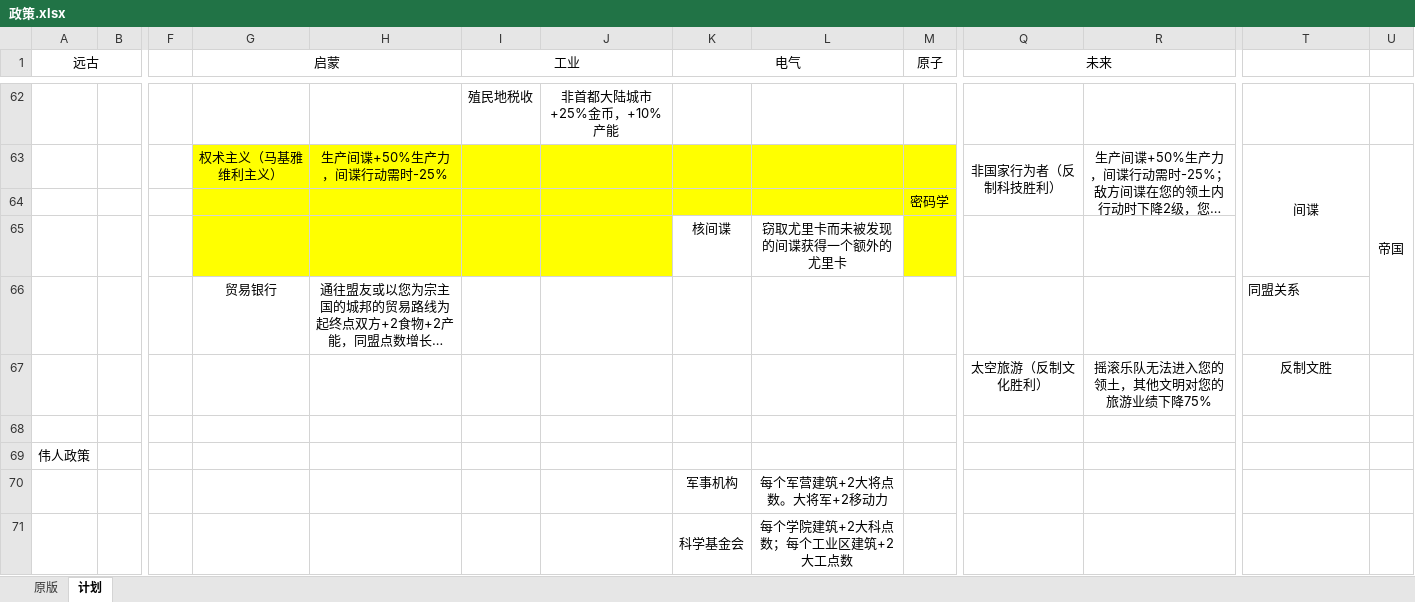
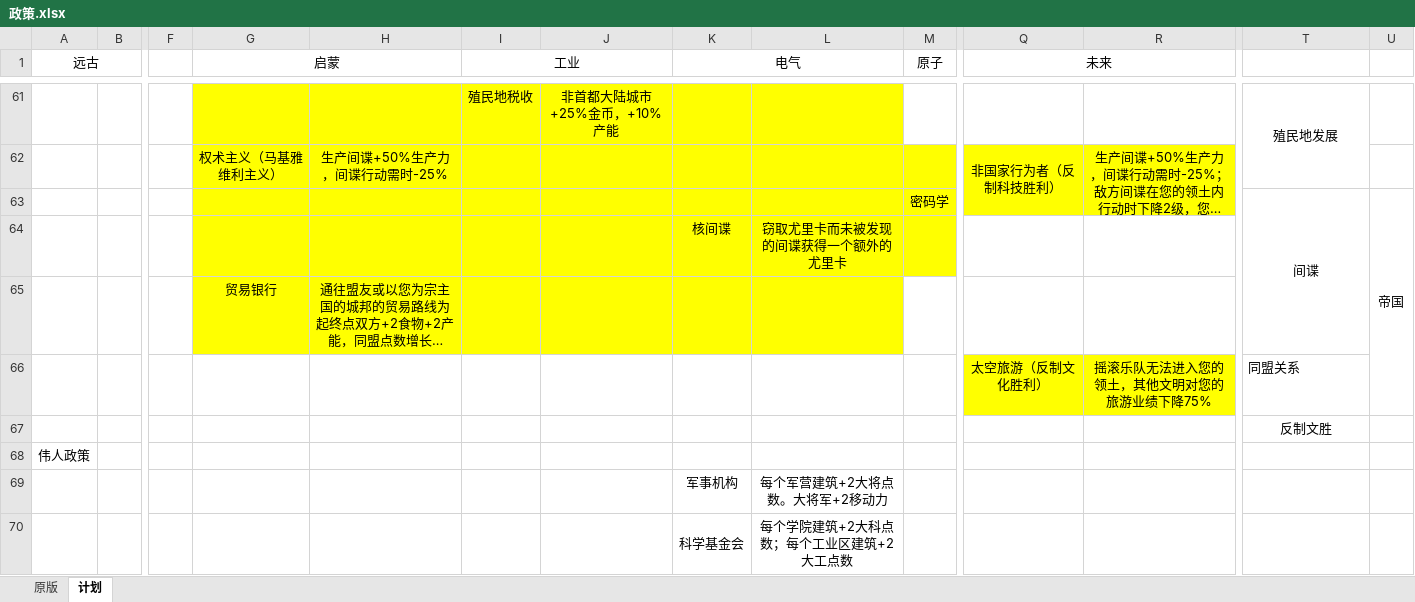
Before and after one commit to dwughjsd/Sistine_civ6mod, an Excel workbook: 文档/政策.xlsx, sheet 计划, drawn as a sheet; only a part is shown, gaps mark what is left out; long unchanged cells end in …; values as stored, in another font and other column widths than the file's, no borders; removed rows and columns are numbered as before the commit, all else as after; the diff covers the shown part only; the diff names each change by its address in the sheet, - before the commit and + after, or states it on an @@ line.

```diff
--- a/文档/政策.xlsx (sheet 计划)
+++ b/文档/政策.xlsx (sheet 计划)
-G61:L61 fill: none
+G61:L61 fill: #FFFF00
-T61: (empty)
+T61: 殖民地发展
+T61:T62 merged
-Q62:R63 fill: none
+Q62:R63 fill: #FFFF00
-T62: 间谍
+T62: (empty)
-T63:T65 merged
-U62: 帝国
+U62: (empty)
-U63:U66 merged
-T63: (empty)
+T63: 间谍
+T63:T65 merged
-U63: (empty)
+U63: 帝国
+U63:U66 merged
-K64:L64 fill: none
+K64:L64 fill: #FFFF00
-G65:L65 fill: none
+G65:L65 fill: #FFFF00
-T65: 同盟关系
+T65: (empty)
-Q66:R66 fill: none
+Q66:R66 fill: #FFFF00
-T66: 反制文胜
+T66: 同盟关系
-T66 alignment: center
+T66 alignment: left
-T67: (empty)
+T67: 反制文胜
```
Also changed, not shown: 1 added row, 2 removed rows, 30 edited cells, cell formats and merged cells elsewhere in this sheet, 4 other files.
